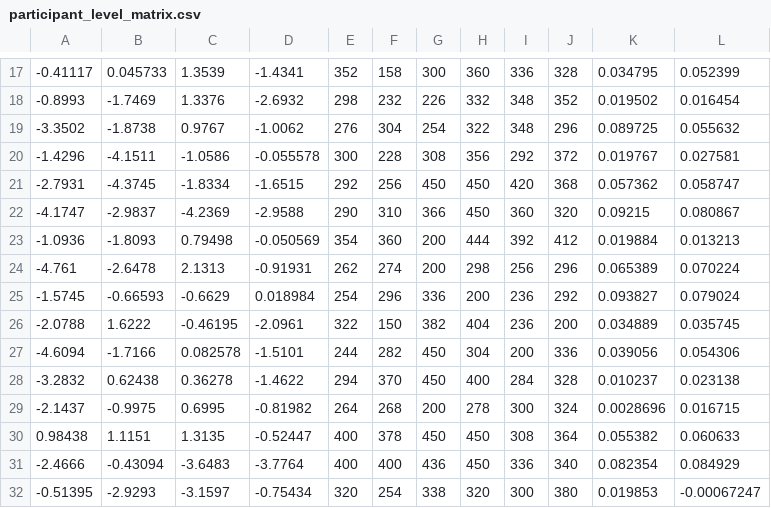
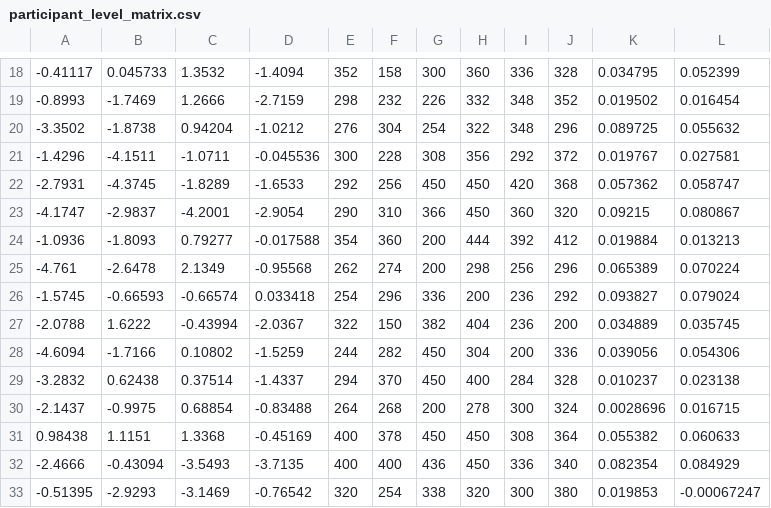
Before and after one commit to gerontium/big_dots, a CSV file: participant_level_matrix.csv, drawn as a sheet; only a part is shown, gaps mark what is left out; the diff covers the shown part only.

```diff
--- a/participant_level_matrix.csv
+++ b/participant_level_matrix.csv
@@ -17,16 +18,16 @@
--0.41117,0.045733,1.3539,-1.4341,352,158,300,360,336,328,0.034795,0.052399
--0.8993,-1.7469,1.3376,-2.6932,298,232,226,332,348,352,0.019502,0.016454
--3.3502,-1.8738,0.9767,-1.0062,276,304,254,322,348,296,0.089725,0.055632
--1.4296,-4.1511,-1.0586,-0.055578,300,228,308,356,292,372,0.019767,0.027581
--2.7931,-4.3745,-1.8334,-1.6515,292,256,450,450,420,368,0.057362,0.058747
--4.1747,-2.9837,-4.2369,-2.9588,290,310,366,450,360,320,0.09215,0.080867
--1.0936,-1.8093,0.79498,-0.050569,354,360,200,444,392,412,0.019884,0.013213
--4.761,-2.6478,2.1313,-0.91931,262,274,200,298,256,296,0.065389,0.070224
--1.5745,-0.66593,-0.6629,0.018984,254,296,336,200,236,292,0.093827,0.079024
--2.0788,1.6222,-0.46195,-2.0961,322,150,382,404,236,200,0.034889,0.035745
--4.6094,-1.7166,0.082578,-1.5101,244,282,450,304,200,336,0.039056,0.054306
--3.2832,0.62438,0.36278,-1.4622,294,370,450,400,284,328,0.010237,0.023138
--2.1437,-0.9975,0.6995,-0.81982,264,268,200,278,300,324,0.0028696,0.016715
-0.98438,1.1151,1.3135,-0.52447,400,378,450,450,308,364,0.055382,0.060633
--2.4666,-0.43094,-3.6483,-3.7764,400,400,436,450,336,340,0.082354,0.084929
--0.51395,-2.9293,-3.1597,-0.75434,320,254,338,320,300,380,0.019853,-0.00067247
+-0.41117,0.045733,1.3532,-1.4094,352,158,300,360,336,328,0.034795,0.052399
+-0.8993,-1.7469,1.2666,-2.7159,298,232,226,332,348,352,0.019502,0.016454
+-3.3502,-1.8738,0.94204,-1.0212,276,304,254,322,348,296,0.089725,0.055632
+-1.4296,-4.1511,-1.0711,-0.045536,300,228,308,356,292,372,0.019767,0.027581
+-2.7931,-4.3745,-1.8289,-1.6533,292,256,450,450,420,368,0.057362,0.058747
+-4.1747,-2.9837,-4.2001,-2.9054,290,310,366,450,360,320,0.09215,0.080867
+-1.0936,-1.8093,0.79277,-0.017588,354,360,200,444,392,412,0.019884,0.013213
+-4.761,-2.6478,2.1349,-0.95568,262,274,200,298,256,296,0.065389,0.070224
+-1.5745,-0.66593,-0.66574,0.033418,254,296,336,200,236,292,0.093827,0.079024
+-2.0788,1.6222,-0.43994,-2.0367,322,150,382,404,236,200,0.034889,0.035745
+-4.6094,-1.7166,0.10802,-1.5259,244,282,450,304,200,336,0.039056,0.054306
+-3.2832,0.62438,0.37514,-1.4337,294,370,450,400,284,328,0.010237,0.023138
+-2.1437,-0.9975,0.68854,-0.83488,264,268,200,278,300,324,0.0028696,0.016715
+0.98438,1.1151,1.3368,-0.45169,400,378,450,450,308,364,0.055382,0.060633
+-2.4666,-0.43094,-3.5493,-3.7135,400,400,436,450,336,340,0.082354,0.084929
+-0.51395,-2.9293,-3.1469,-0.76542,320,254,338,320,300,380,0.019853,-0.00067247
```
Also changed, not shown: 2 added rows and 121 edited cells elsewhere in this file, IDs.csv.
